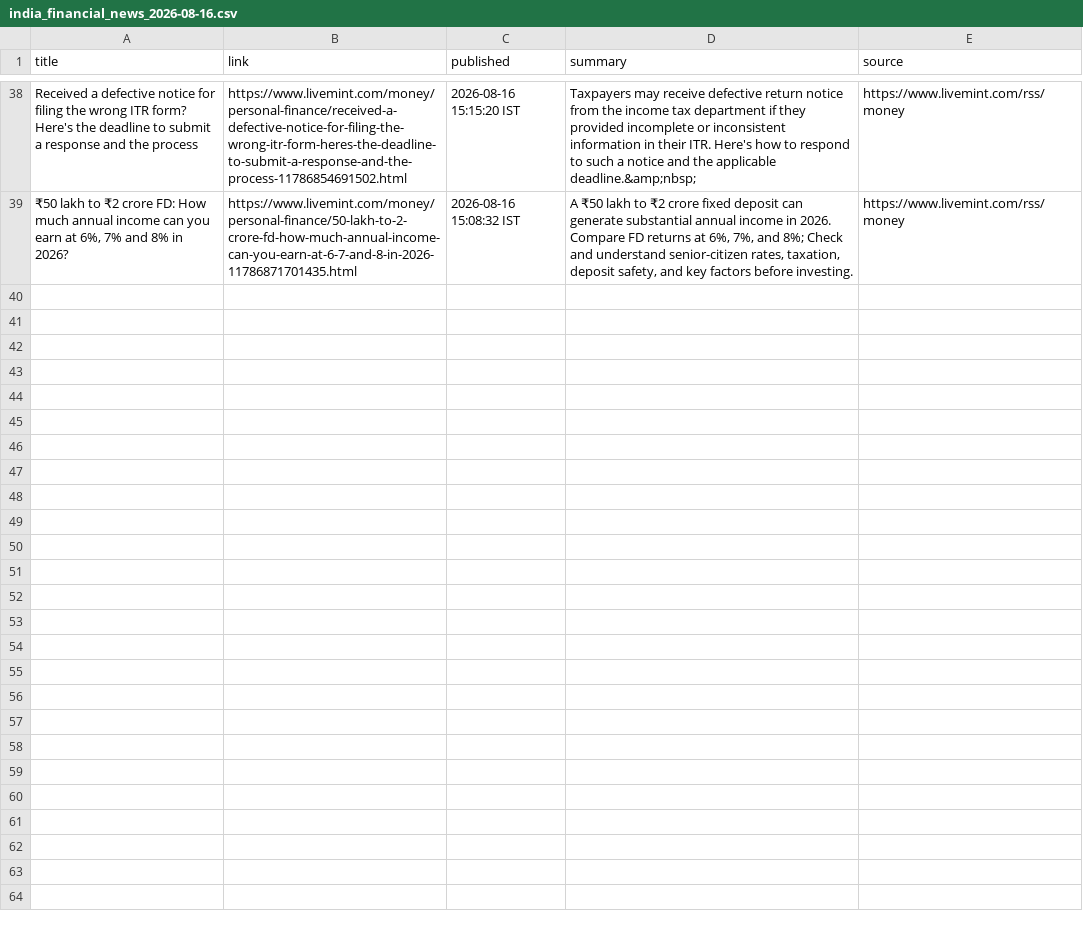
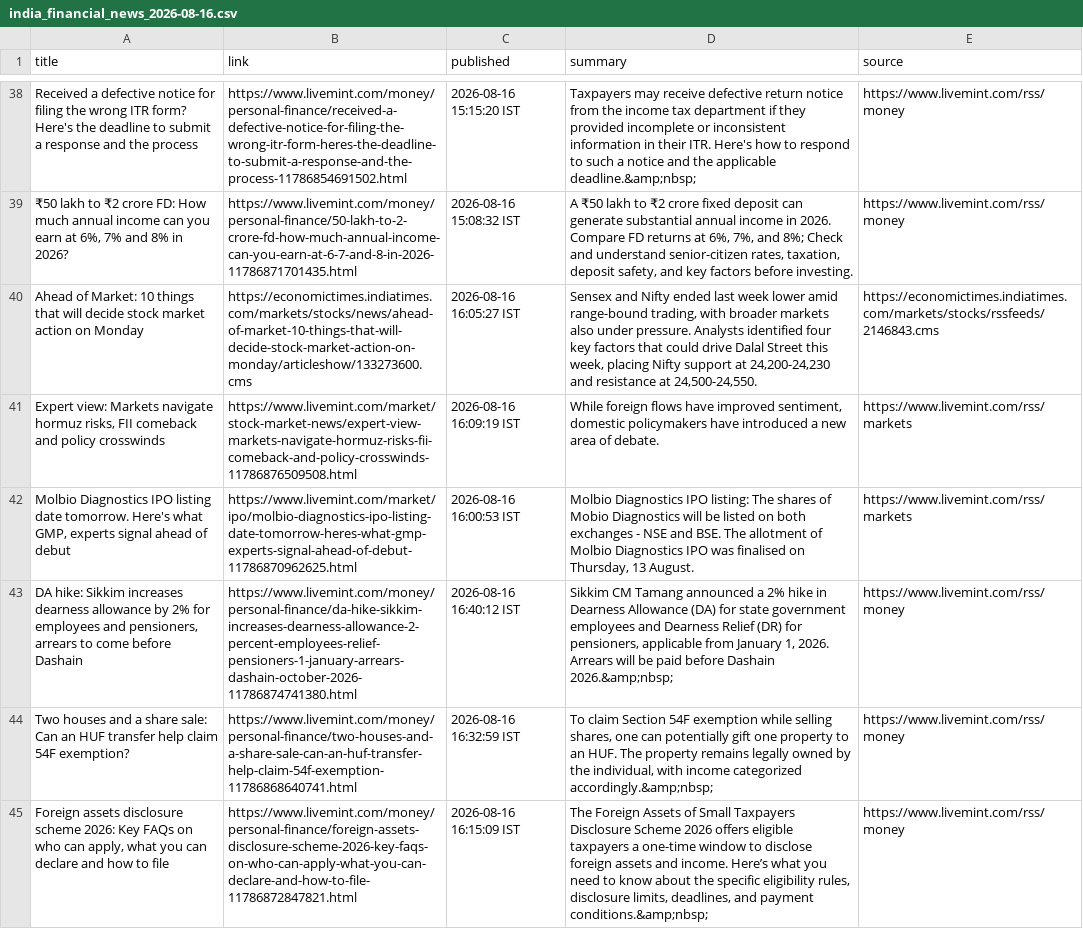
Before and after one commit to aarshrana007/Stock_Analysis, a CSV file: news_data/india_financial_news_2026-08-16.csv, drawn as a sheet; only a part is shown, gaps mark what is left out; the diff names each change by its address in the sheet, - before the commit and + after, or states it on an @@ line.

```diff
--- a/news_data/india_financial_news_2026-08-16.csv
+++ b/news_data/india_financial_news_2026-08-16.csv
+row 40: Ahead of Market: 10 things that will decide stock market action on Monday | https://economictimes.indiatimes.com/markets/stocks/news/ahead-of-market-10-things-that-will-decide-stock-market-action-on-monday/articleshow/133273600.cms | 2026-08-16 16:05:27 IST | Sensex and Nifty ended last week lower amid range-bound trading, with broader markets also under pressure. Analysts identified four key factors that could drive Dalal Street this week, placing Nifty support at 24,200-24,230 and resistance at 24,500-24,550. | https://economictimes.indiatimes.com/markets/stocks/rssfeeds/2146843.cms
+row 41: Expert view: Markets navigate hormuz risks, FII comeback and policy crosswinds | https://www.livemint.com/market/stock-market-news/expert-view-markets-navigate-hormuz-risks-fii-comeback-and-policy-crosswinds-11786876509508.html | 2026-08-16 16:09:19 IST | While foreign flows have improved sentiment, domestic policymakers have introduced a new area of debate. | https://www.livemint.com/rss/markets
+row 42: Molbio Diagnostics IPO listing date tomorrow. Here's what GMP, experts signal ahead of debut | https://www.livemint.com/market/ipo/molbio-diagnostics-ipo-listing-date-tomorrow-heres-what-gmp-experts-signal-ahead-of-debut-11786870962625.html | 2026-08-16 16:00:53 IST | Molbio Diagnostics IPO listing: The shares of Mobio Diagnostics will be listed on both exchanges - NSE and BSE. The allotment of Molbio Diagnostics IPO was finalised on Thursday, 13 August. | https://www.livemint.com/rss/markets
+row 43: DA hike: Sikkim increases dearness allowance by 2% for employees and pensioners, arrears to come before Dashain | https://www.livemint.com/money/personal-finance/da-hike-sikkim-increases-dearness-allowance-2-percent-employees-relief-pensioners-1-january-arrears-dashain-october-2026-11786874741380.html | 2026-08-16 16:40:12 IST | Sikkim CM Tamang announced a 2% hike in Dearness Allowance (DA) for state government employees and Dearness Relief (DR) for pensioners, applicable from January 1, 2026. Arrears will be paid before Dashain 2026.&amp;nbsp; | https://www.livemint.com/rss/money
+row 44: Two houses and a share sale: Can an HUF transfer help claim 54F exemption? | https://www.livemint.com/money/personal-finance/two-houses-and-a-share-sale-can-an-huf-transfer-help-claim-54f-exemption-11786868640741.html | 2026-08-16 16:32:59 IST | To claim Section 54F exemption while selling shares, one can potentially gift one property to an HUF. The property remains legally owned by the individual, with income categorized accordingly.&amp;nbsp; | https://www.livemint.com/rss/money
+row 45: Foreign assets disclosure scheme 2026: Key FAQs on who can apply, what you can declare and how to file | https://www.livemint.com/money/personal-finance/foreign-assets-disclosure-scheme-2026-key-faqs-on-who-can-apply-what-you-can-declare-and-how-to-file-11786872847821.html | 2026-08-16 16:15:09 IST | The Foreign Assets of Small Taxpayers Disclosure Scheme 2026 offers eligible taxpayers a one-time window to disclose foreign assets and income. Here’s what you need to know about the specific eligibility rules, disclosure limits, deadlines, and payment conditions.&amp;nbsp; | https://www.livemint.com/rss/money
```
Also changed, not shown: 1 other file.
